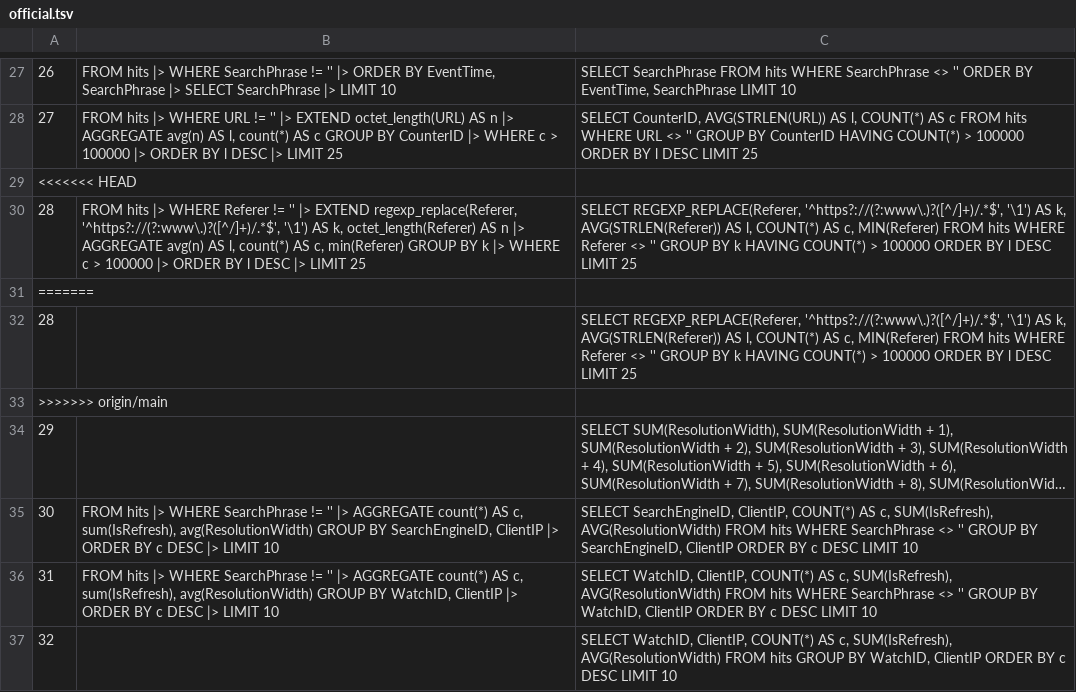
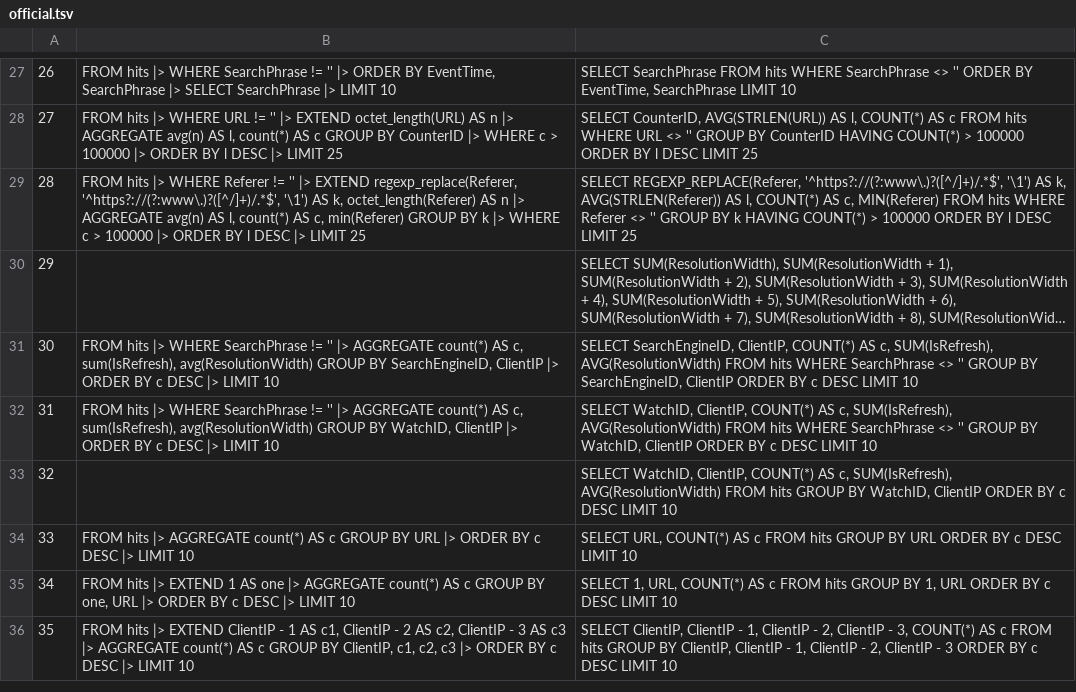
Before and after one commit to LalitMaganti/pipitdb, a TSV file: crates/bench/clickbench/official.tsv, drawn as a sheet; only a part is shown, gaps mark what is left out; the shorter side is filled out with more unchanged rows; long unchanged cells end in …; the diff names each change by its address in the sheet, - before the commit and + after, or states it on an @@ line.

Commit message:
Take the branch's side of the merge with main
The merge committed conflict markers. main is exactly #399, which this
branch already has, so its side is right everywhere.

```diff
--- a/crates/bench/clickbench/official.tsv
+++ b/crates/bench/clickbench/official.tsv
-row 29: <<<<<<< HEAD
-row 31: =======
-row 32: 28 |  | SELECT REGEXP_REPLACE(Referer, '^https?://(?:www\.)?([^/]+)/.*$', '\1') AS k, AVG(STRLEN(Referer)) AS l, COUNT(*) AS c, MIN(Referer) FROM hits WHERE Referer <> '' GROUP BY k HAVING COUNT(*) > 100000 ORDER BY l DESC LIMIT 25
-row 33: >>>>>>> origin/main
```
Also changed, not shown: 5 other files.
